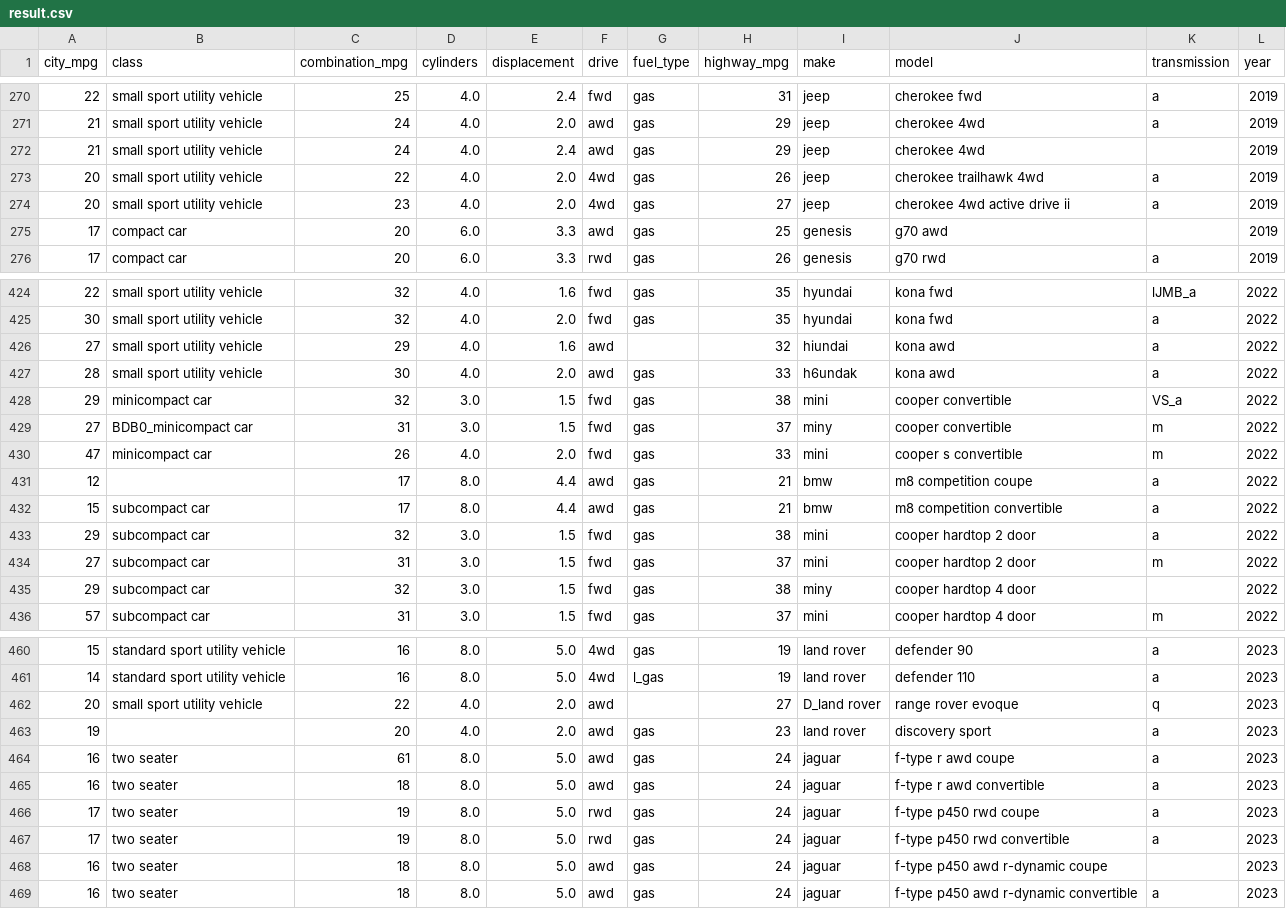
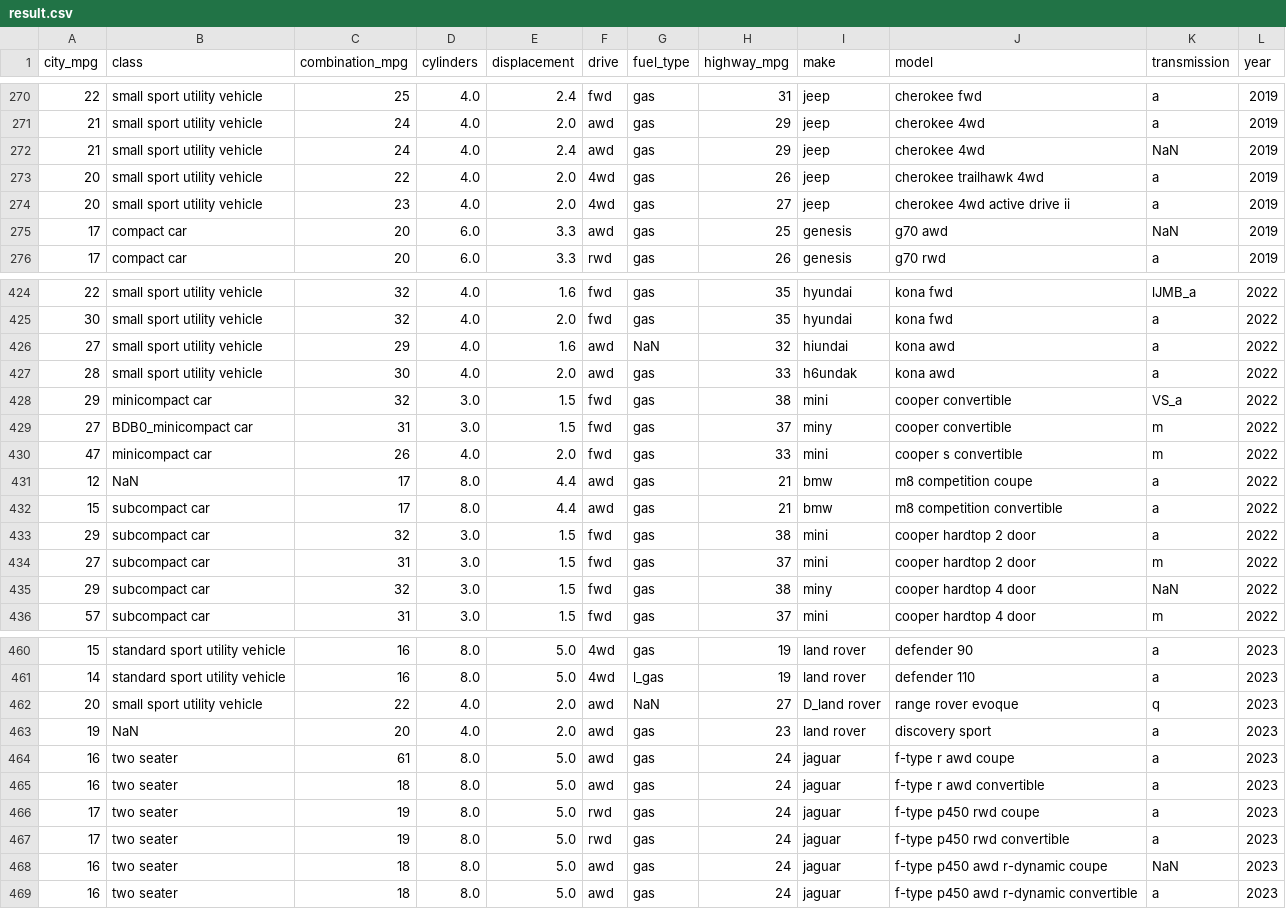
Before and after one commit to DavidRiemer02/GDD, a CSV file: results/result.csv, drawn as a sheet; only a part is shown, gaps mark what is left out; the diff covers the shown part only.

```diff
--- a/results/result.csv
+++ b/results/result.csv
@@ -271,6 +271,6 @@ city_mpg,class,combination_mpg,cylinders,displacement,drive,fuel_type,highway_mp
 21,small sport utility vehicle,24,4.0,2.0,awd,gas,29,jeep,cherokee 4wd,a,2019
-21,small sport utility vehicle,24,4.0,2.4,awd,gas,29,jeep,cherokee 4wd,,2019
+21,small sport utility vehicle,24,4.0,2.4,awd,gas,29,jeep,cherokee 4wd,NaN,2019
 20,small sport utility vehicle,22,4.0,2.0,4wd,gas,26,jeep,cherokee trailhawk 4wd,a,2019
 20,small sport utility vehicle,23,4.0,2.0,4wd,gas,27,jeep,cherokee 4wd active drive ii,a,2019
-17,compact car,20,6.0,3.3,awd,gas,25,genesis,g70 awd,,2019
+17,compact car,20,6.0,3.3,awd,gas,25,genesis,g70 awd,NaN,2019
 17,compact car,20,6.0,3.3,rwd,gas,26,genesis,g70 rwd,a,2019
@@ -425,3 +425,3 @@ city_mpg,class,combination_mpg,cylinders,displacement,drive,fuel_type,highway_mp
 30,small sport utility vehicle,32,4.0,2.0,fwd,gas,35,hyundai,kona fwd,a,2022
-27,small sport utility vehicle,29,4.0,1.6,awd,,32,hiundai,kona awd,a,2022
+27,small sport utility vehicle,29,4.0,1.6,awd,NaN,32,hiundai,kona awd,a,2022
 28,small sport utility vehicle,30,4.0,2.0,awd,gas,33,h6undak,kona awd,a,2022
@@ -430,3 +430,3 @@ city_mpg,class,combination_mpg,cylinders,displacement,drive,fuel_type,highway_mp
 47,minicompact car,26,4.0,2.0,fwd,gas,33,mini,cooper s convertible,m,2022
-12,,17,8.0,4.4,awd,gas,21,bmw,m8 competition coupe,a,2022
+12,NaN,17,8.0,4.4,awd,gas,21,bmw,m8 competition coupe,a,2022
 15,subcompact car,17,8.0,4.4,awd,gas,21,bmw,m8 competition convertible,a,2022
@@ -434,3 +434,3 @@ city_mpg,class,combination_mpg,cylinders,displacement,drive,fuel_type,highway_mp
 27,subcompact car,31,3.0,1.5,fwd,gas,37,mini,cooper hardtop 2 door,m,2022
-29,subcompact car,32,3.0,1.5,fwd,gas,38,miny,cooper hardtop 4 door,,2022
+29,subcompact car,32,3.0,1.5,fwd,gas,38,miny,cooper hardtop 4 door,NaN,2022
 57,subcompact car,31,3.0,1.5,fwd,gas,37,mini,cooper hardtop 4 door,m,2022
@@ -461,4 +461,4 @@ city_mpg,class,combination_mpg,cylinders,displacement,drive,fuel_type,highway_mp
 14,standard sport utility vehicle,16,8.0,5.0,4wd,l_gas,19,land rover,defender 110,a,2023
-20,small sport utility vehicle,22,4.0,2.0,awd,,27,D_land rover,range rover evoque,q,2023
-19,,20,4.0,2.0,awd,gas,23,land rover,discovery sport,a,2023
+20,small sport utility vehicle,22,4.0,2.0,awd,NaN,27,D_land rover,range rover evoque,q,2023
+19,NaN,20,4.0,2.0,awd,gas,23,land rover,discovery sport,a,2023
 16,two seater,61,8.0,5.0,awd,gas,24,jaguar,f-type r awd coupe,a,2023
@@ -467,3 +467,3 @@ city_mpg,class,combination_mpg,cylinders,displacement,drive,fuel_type,highway_mp
 17,two seater,19,8.0,5.0,rwd,gas,24,jaguar,f-type p450 rwd convertible,a,2023
-16,two seater,18,8.0,5.0,awd,gas,24,jaguar,f-type p450 awd r-dynamic coupe,,2023
+16,two seater,18,8.0,5.0,awd,gas,24,jaguar,f-type p450 awd r-dynamic coupe,NaN,2023
 16,two seater,18,8.0,5.0,awd,gas,24,jaguar,f-type p450 awd r-dynamic convertible,a,2023
```
Also changed, not shown: 46 edited cells elsewhere in this file, 29 other files.
